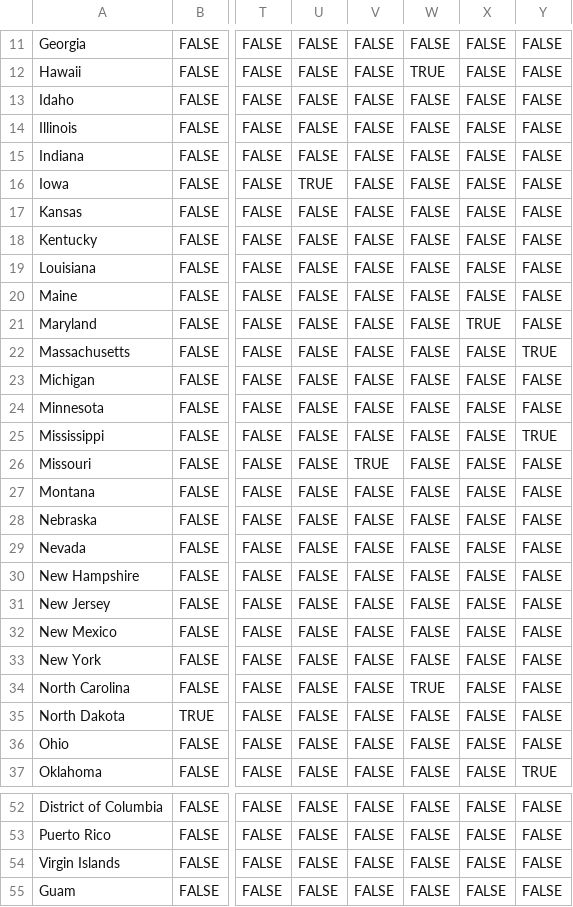
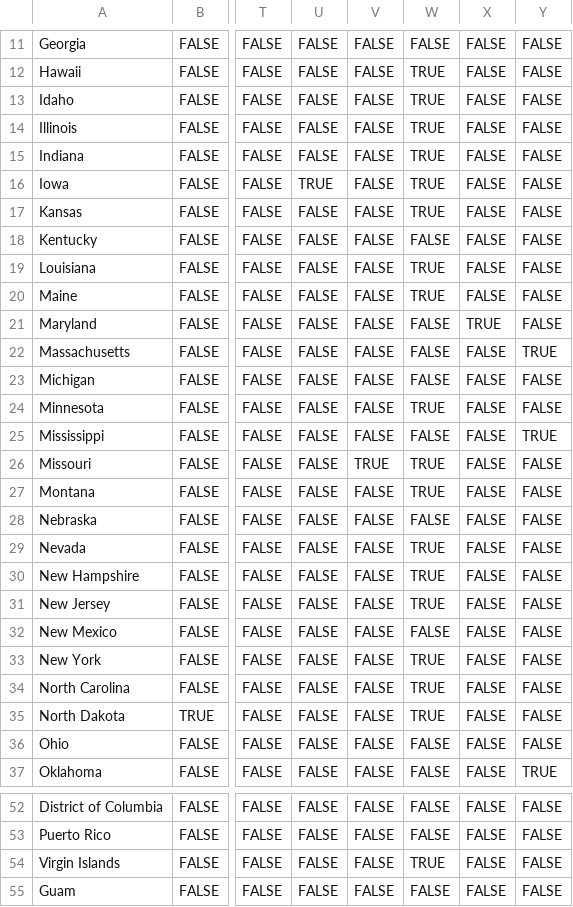
Before and after one commit to gladishd/databreachlaws, a CSV file: statesSimplified.csv, drawn as a sheet; only a part is shown, gaps mark what is left out; the diff covers the shown part only; the diff names each change by its address in the sheet, - before the commit and + after, or states it on an @@ line.

```diff
--- a/statesSimplified.csv
+++ b/statesSimplified.csv
-W13:W17: FALSE
+W13:W17: TRUE
-W19:W20: FALSE
+W19:W20: TRUE
-W24: FALSE
+W24: TRUE
-W26:W27: FALSE
+W26:W27: TRUE
-W29:W31: FALSE
+W29:W31: TRUE
-W33: FALSE
+W33: TRUE
-W35: FALSE
+W35: TRUE
-W54: FALSE
+W54: TRUE
```
Also changed, not shown: 8 edited cells elsewhere in this file, statesDataClean.csv, statesSimplified2.csv, 1 other file.
